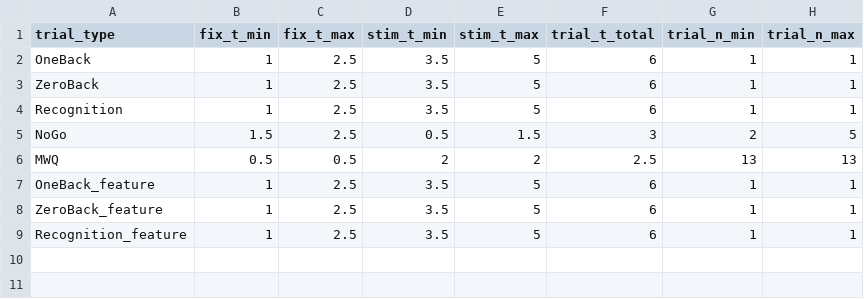
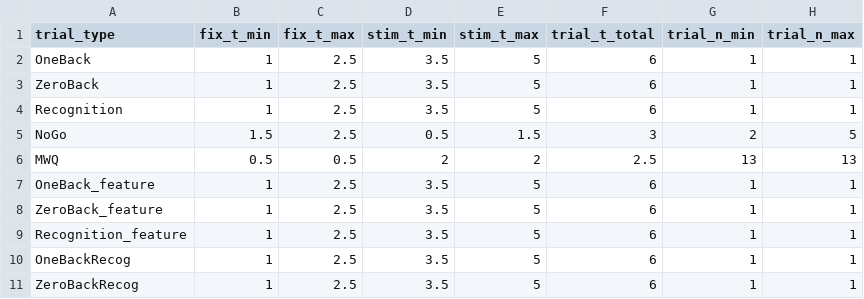
Before and after one commit to htwangtw/nbackexpsampling, a CSV file: parameters/TrialSpecifications.csv, drawn as a sheet.

```diff
--- a/parameters/TrialSpecifications.csv
+++ b/parameters/TrialSpecifications.csv
@@ -9 +9,3 @@ ZeroBack_feature,1,2.5,3.5,5,6,1,1
 Recognition_feature,1,2.5,3.5,5,6,1,1
+OneBackRecog,1,2.5,3.5,5,6,1,1
+ZeroBackRecog,1,2.5,3.5,5,6,1,1
```
Also changed, not shown: 9 other files.
